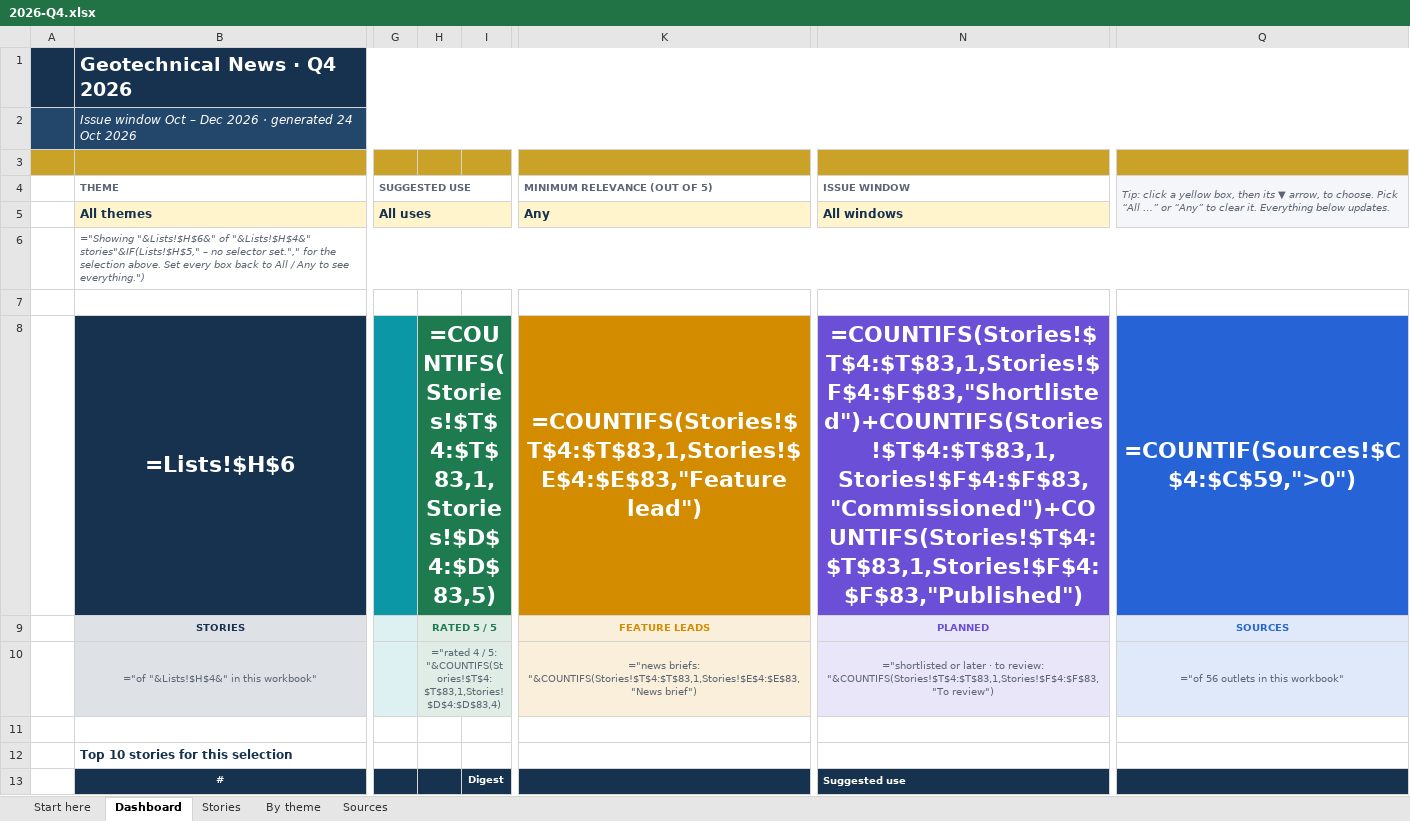
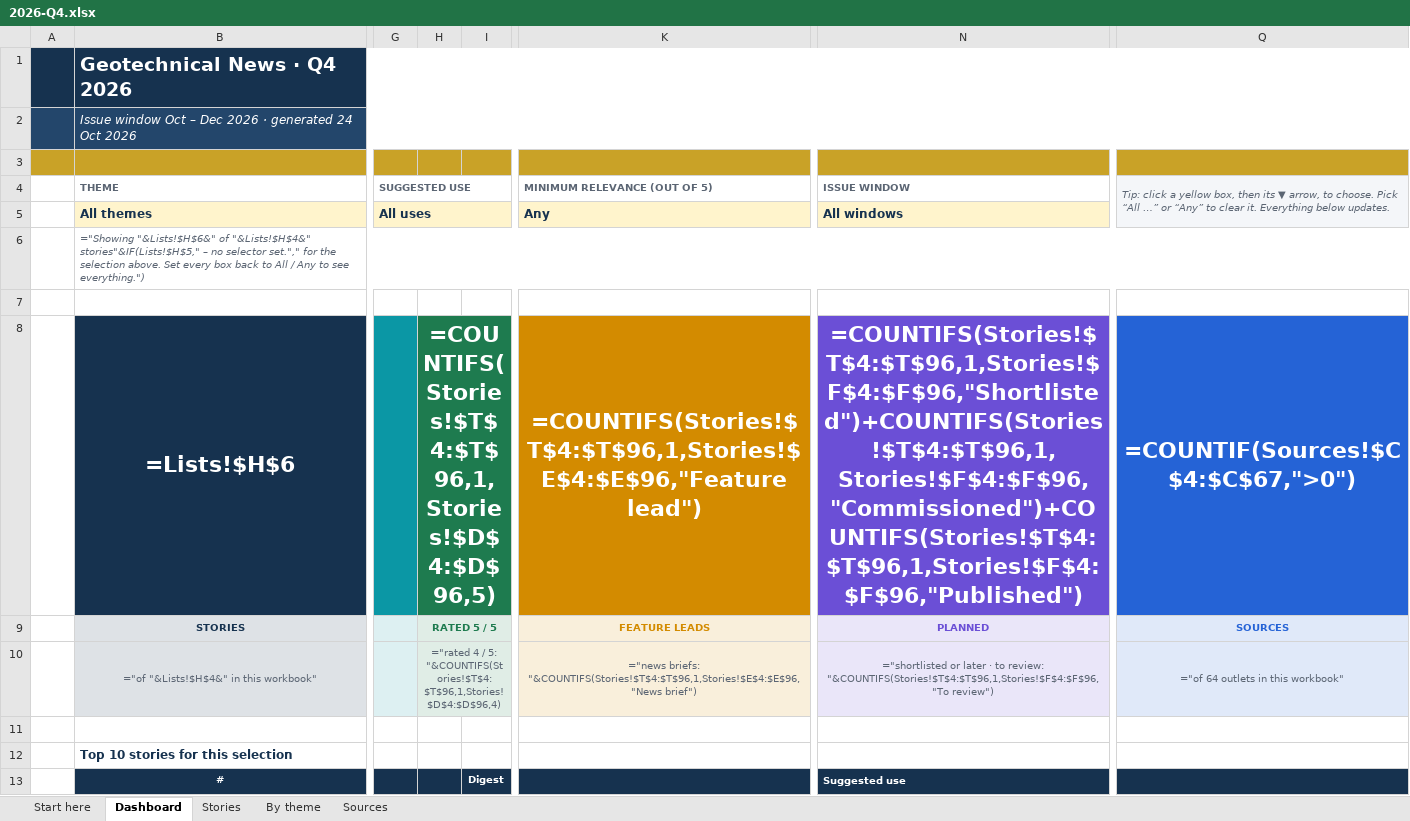
Before and after one commit to monabadr12/geotech-news, an Excel workbook: docs/exports/2026-Q4.xlsx, sheet Dashboard, drawn as a sheet; only a part is shown, gaps mark what is left out; values as stored, in another font and other column widths than the file's, no borders; formulas without a stored value are shown as written; charts and pictures and conditional formats not drawn; the diff covers the shown part only; the diff names each change by its address in the sheet, - before the commit and + after, or states it on an @@ line.

```diff
--- a/docs/exports/2026-Q4.xlsx (sheet Dashboard)
+++ b/docs/exports/2026-Q4.xlsx (sheet Dashboard)
-H8: =COUNTIFS(Stories!$T$4:$T$83,1,Stories!$D$4:$D$83,5)
+H8: =COUNTIFS(Stories!$T$4:$T$96,1,Stories!$D$4:$D$96,5)
-K8: =COUNTIFS(Stories!$T$4:$T$83,1,Stories!$E$4:$E$83,"Feature lead")
+K8: =COUNTIFS(Stories!$T$4:$T$96,1,Stories!$E$4:$E$96,"Feature lead")
-N8: =COUNTIFS(Stories!$T$4:$T$83,1,Stories!$F$4:$F$83,"Shortlisted")+COUNTIFS(Stories!$T$4:$T$83,1,Stories!$F$4:$F$83,"Commissioned")+COUNTIFS(Stories!$T$4:$T$83,1,Stories!$F$4:$F$83,"Published")
+N8: =COUNTIFS(Stories!$T$4:$T$96,1,Stories!$F$4:$F$96,"Shortlisted")+COUNTIFS(Stories!$T$4:$T$96,1,Stories!$F$4:$F$96,"Commissioned")+COUNTIFS(Stories!$T$4:$T$96,1,Stories!$F$4:$F$96,"Published")
-Q8: =COUNTIF(Sources!$C$4:$C$59,">0")
+Q8: =COUNTIF(Sources!$C$4:$C$67,">0")
-H10: …/ 5: "&COUNTIFS(Stories!$T$4:$T$83,1,Stories!$D$4:$D$83,4)
+H10: …/ 5: "&COUNTIFS(Stories!$T$4:$T$96,1,Stories!$D$4:$D$96,4)
-K10: ="news briefs: "&COUNTIFS(Stories!$T$4:$T$83,1,Stories!$E$4:$E$83,"News brief")
+K10: ="news briefs: "&COUNTIFS(Stories!$T$4:$T$96,1,Stories!$E$4:$E$96,"News brief")
-N10: …to review: "&COUNTIFS(Stories!$T$4:$T$83,1,Stories!$F$4:$F$83,"To review")
+N10: …to review: "&COUNTIFS(Stories!$T$4:$T$96,1,Stories!$F$4:$F$96,"To review")
-Q10: ="of 56 outlets in this workbook"
+Q10: ="of 64 outlets in this workbook"
```
Also changed, not shown: 177 edited cells elsewhere in this sheet, sheet By theme, sheet Stories, sheet Sources, sheet Start here, hidden cells, docs/exports/geotech-news-archive.xlsx, 10 other files.
